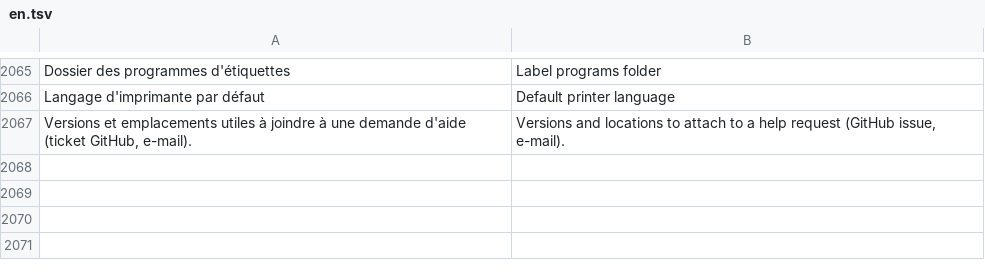
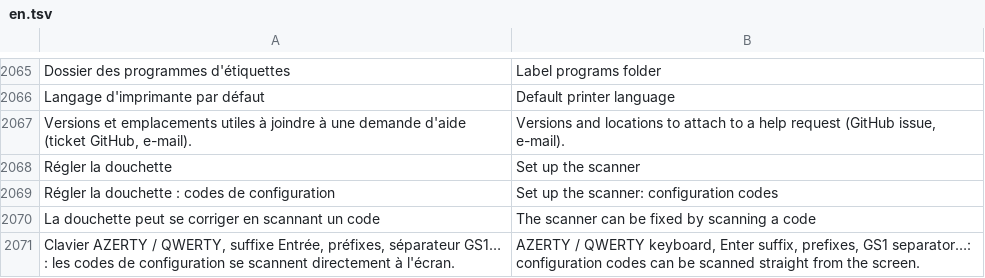
Before and after one commit to Kanard-Compagny/scanalyse, a TSV file: src/Scanalyse.Desktop/Lang/en.tsv, drawn as a sheet; only a part is shown, gaps mark what is left out.

```diff
--- a/src/Scanalyse.Desktop/Lang/en.tsv
+++ b/src/Scanalyse.Desktop/Lang/en.tsv
@@ -2067 +2067,5 @@ Langage d'imprimante par défaut	Default printer language
 Versions et emplacements utiles à joindre à une demande d'aide (ticket GitHub, e-mail).	Versions and locations to attach to a help request (GitHub issue, e-mail).
+Régler la douchette	Set up the scanner
+Régler la douchette : codes de configuration	Set up the scanner: configuration codes
+La douchette peut se corriger en scannant un code	The scanner can be fixed by scanning a code
+Clavier AZERTY / QWERTY, suffixe Entrée, préfixes, séparateur GS1… : les codes de configuration se scannent directement à l'écran.	AZERTY / QWERTY keyboard, Enter suffix, prefixes, GS1 separator…: configuration codes can be scanned straight from the screen.
```
Also changed, not shown: 14 other files.
